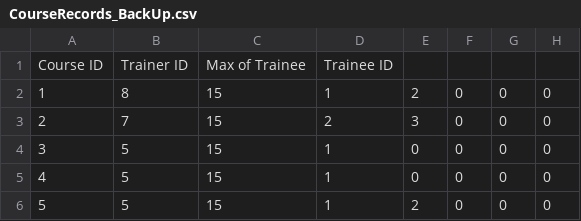
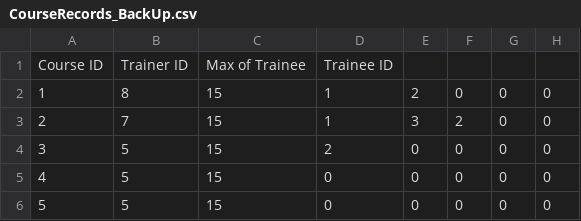
Before and after one commit to EricBBBBBBBBBBB/Project_alpha, a CSV file: Alpha_05/CourseRecords_BackUp.csv, drawn as a sheet; only a part is shown; the diff names each change by its address in the sheet, - before the commit and + after, or states it on an @@ line.

```diff
--- a/Alpha_05/CourseRecords_BackUp.csv
+++ b/Alpha_05/CourseRecords_BackUp.csv
-D3: 2
+D3: 1
-F3: 0
+F3: 2
-D4: 1
+D4: 2
-D5:D6: 1
+D5:D6: 0
-E6: 2
+E6: 0
```
Also changed, not shown: Alpha_05/Users.csv, Alpha_05/Users_BackUp.csv, 6 other files.
